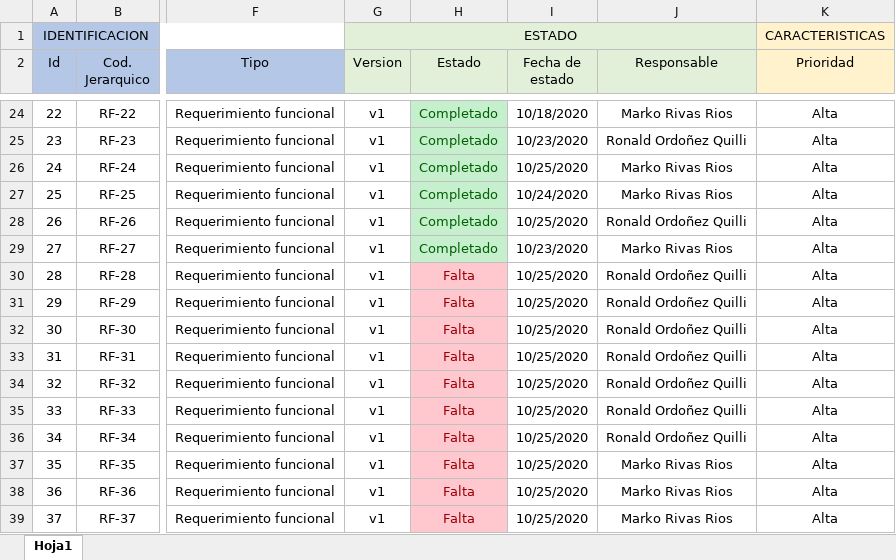
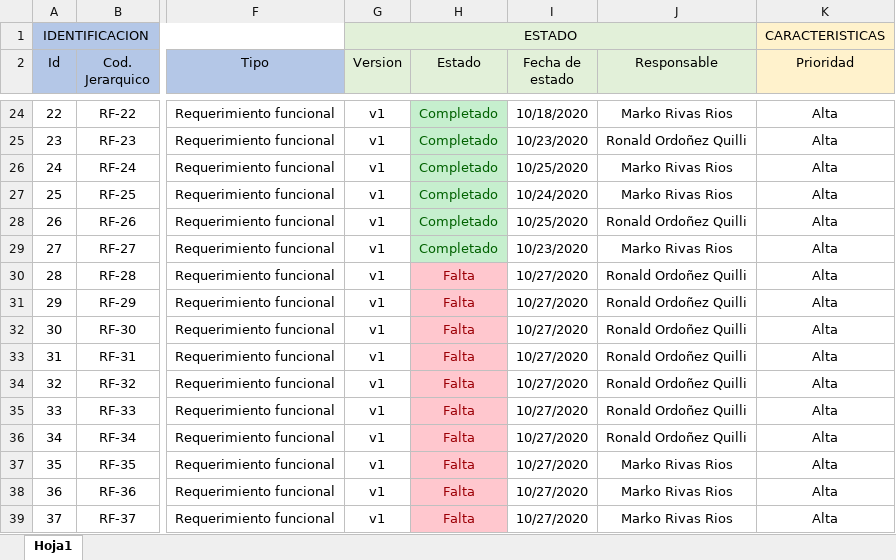
Before and after one commit to MarkoRivas20/Tacna-FD-Construccion-II, an Excel workbook: Documentos/3. Elaboracion/Matriz de trazabilidad_Ordoñez_Rivas.xlsx, sheet Hoja1, drawn as a sheet; only a part is shown, gaps mark what is left out; values as stored, in another font and other column widths than the file's, no borders; the diff covers the shown part only; the diff names each change by its address in the sheet, - before the commit and + after, or states it on an @@ line.

```diff
--- a/Documentos/3. Elaboracion/Matriz de trazabilidad_Ordoñez_Rivas.xlsx (sheet Hoja1)
+++ b/Documentos/3. Elaboracion/Matriz de trazabilidad_Ordoñez_Rivas.xlsx (sheet Hoja1)
-I30:I39 (Fecha de estado): 10/25/2020
+I30:I39 (Fecha de estado): 10/27/2020
```
Also changed, not shown: 16 edited cells and cell formats elsewhere in this sheet, 25 other files.
